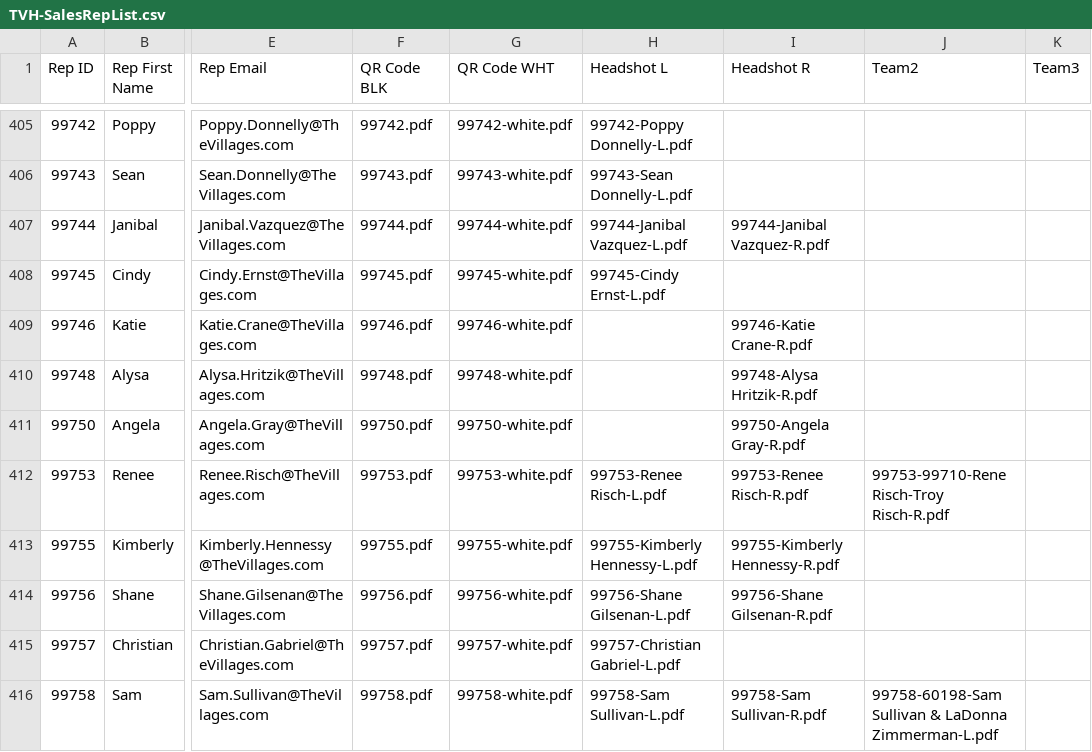
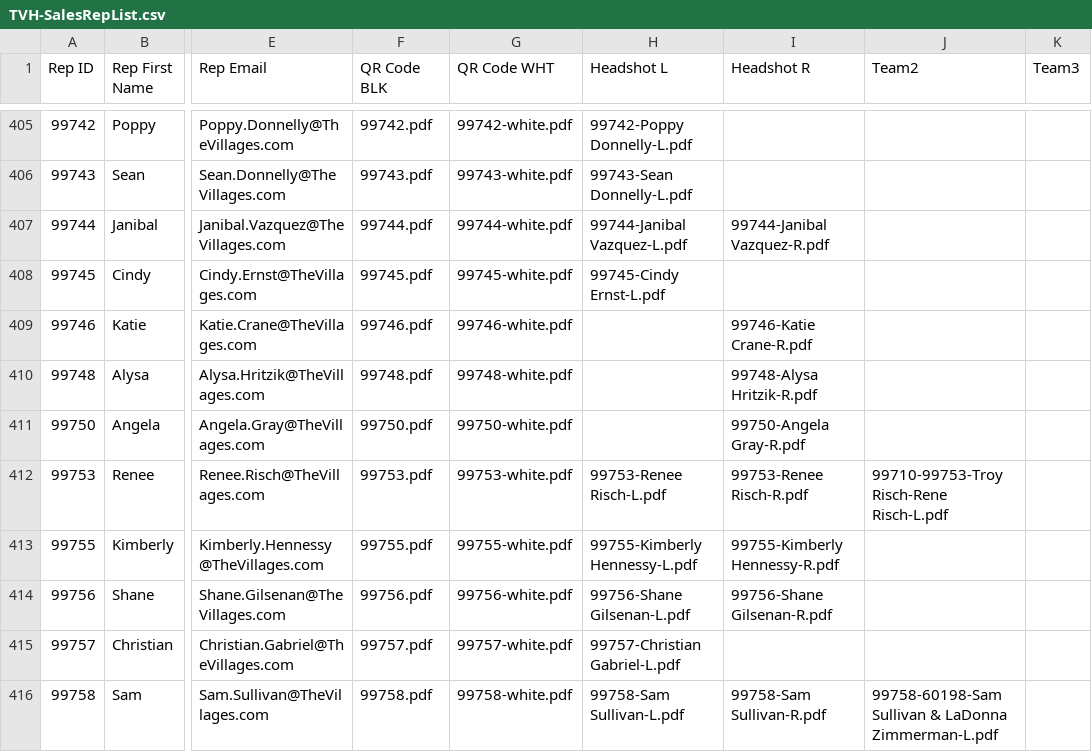
Before and after one commit to TemplateSourceData/TVH, a CSV file: TVH-SalesRepList.csv, drawn as a sheet; only a part is shown, gaps mark what is left out; the diff names each change by its address in the sheet, - before the commit and + after, or states it on an @@ line.

```diff
--- a/TVH-SalesRepList.csv
+++ b/TVH-SalesRepList.csv
-J412 (Team2): 99753-99710-Rene Risch-Troy Risch-R.pdf
+J412 (Team2): 99710-99753-Troy Risch-Rene Risch-L.pdf
```
